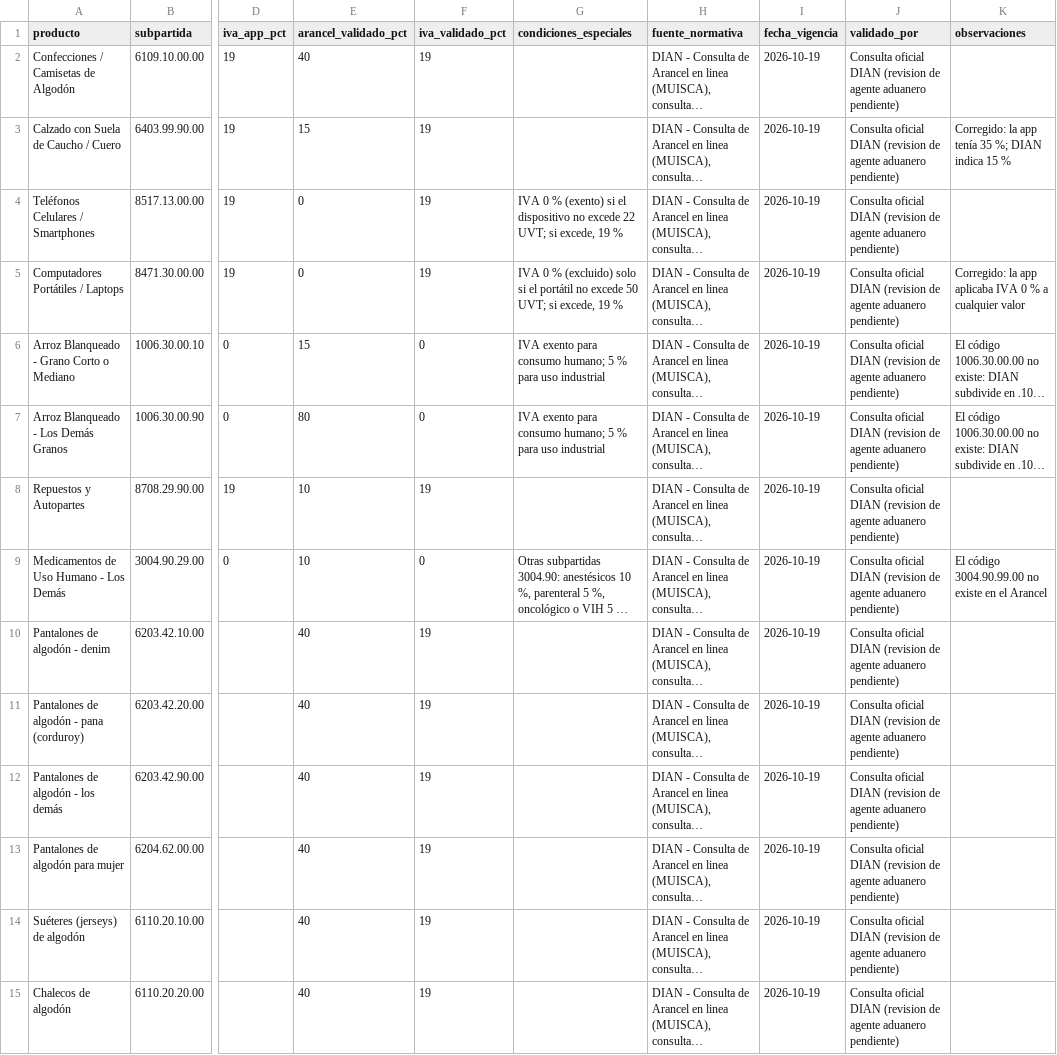
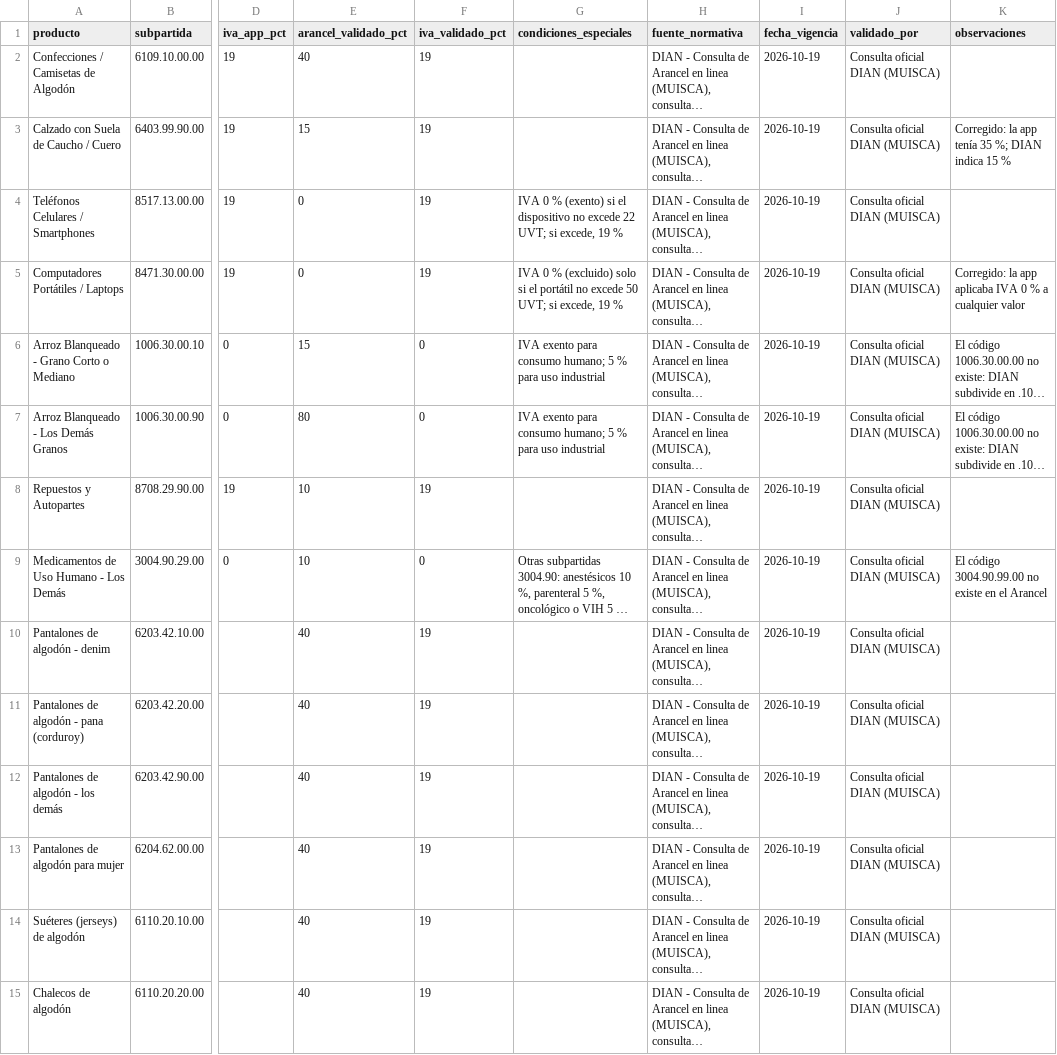
Before and after one commit to nerodante85/FronteraIA, a CSV file: docs/validacion-nandina.csv, drawn as a sheet; only a part is shown, gaps mark what is left out; long unchanged cells end in …; the diff covers the shown part only; the diff names each change by its address in the sheet, - before the commit and + after, or states it on an @@ line.

```diff
--- a/docs/validacion-nandina.csv
+++ b/docs/validacion-nandina.csv
-J2:J15 (validado_por): …oficial DIAN (revision de agente aduanero pendiente)
+J2:J15 (validado_por): …oficial DIAN (MUISCA)
```
Also changed, not shown: 36 edited cells elsewhere in this file, 7 other files.
